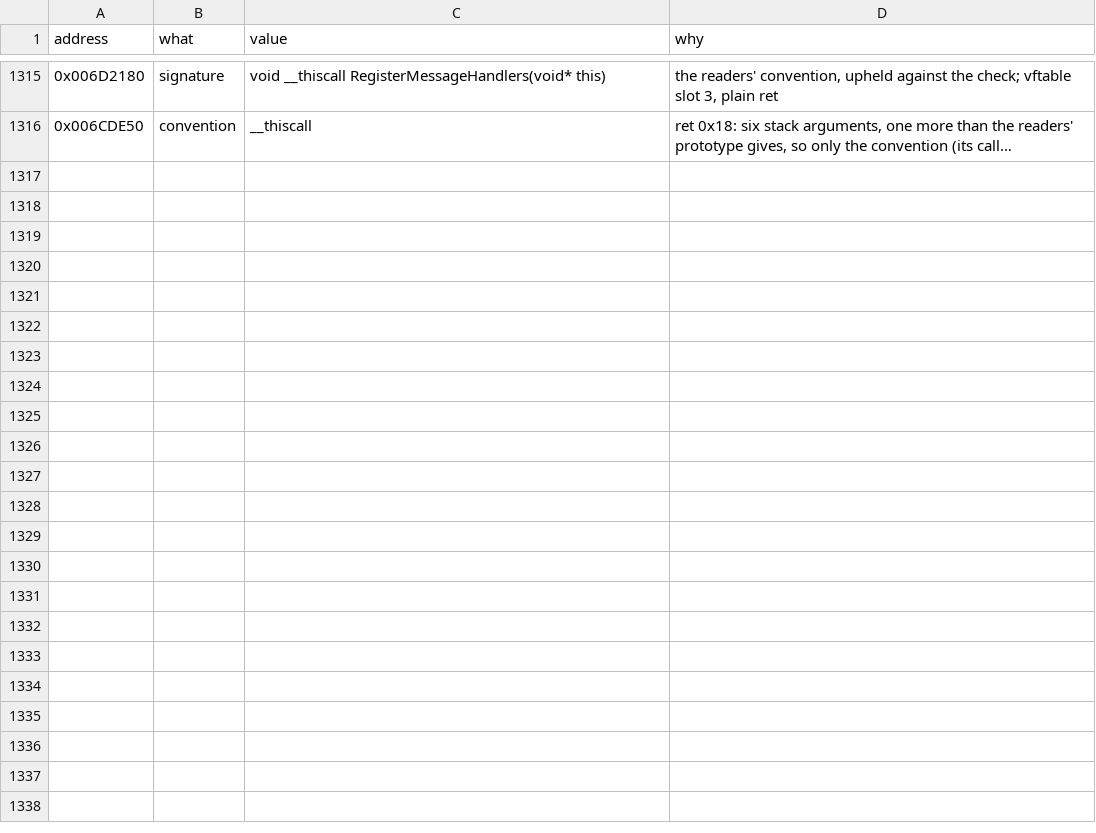
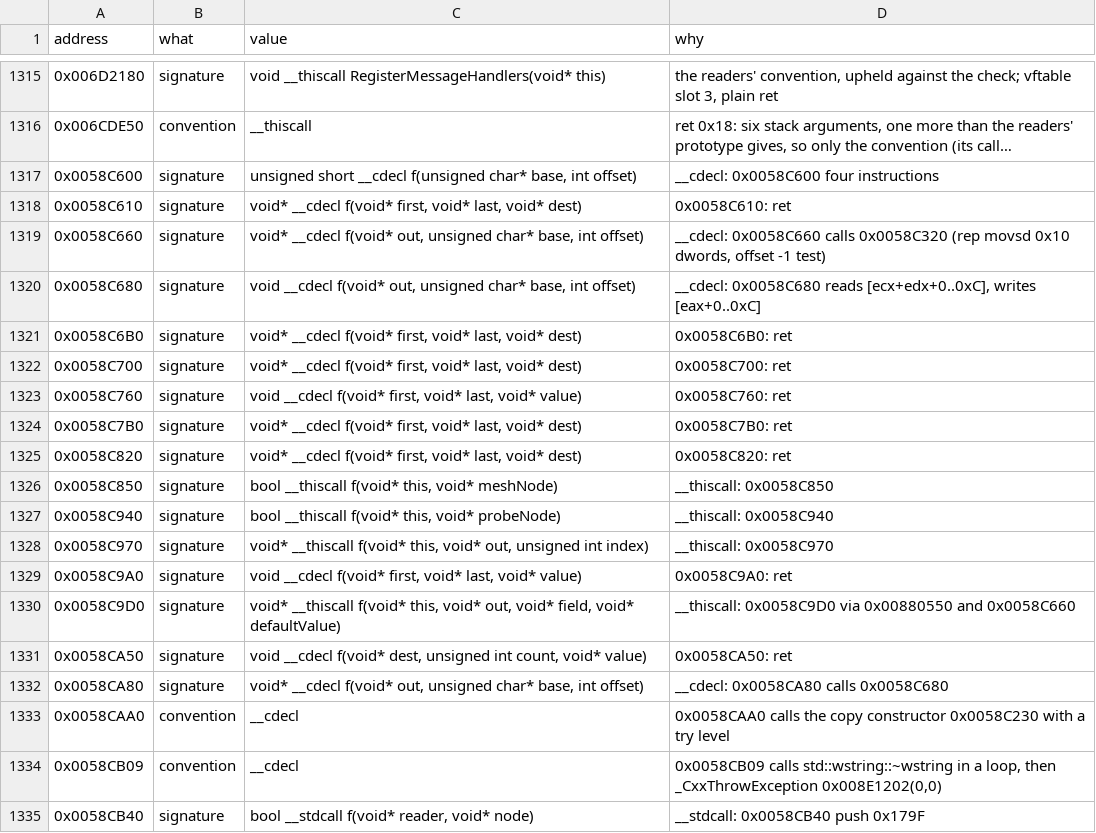
Before and after one commit to Whocares66-Dev/DAOAddressLibrary, a CSV file: data/ghidra_fixes.csv, drawn as a sheet; only a part is shown, gaps mark what is left out; long unchanged cells end in …; the diff covers the shown part only; the diff names each change by its address in the sheet, - before the commit and + after, or states it on an @@ line.

```diff
--- a/data/ghidra_fixes.csv
+++ b/data/ghidra_fixes.csv
+row 1317: 0x0058C600 | signature | unsigned short __cdecl f(unsigned char* base, int offset) | __cdecl: 0x0058C600 four instructions
+row 1318: 0x0058C610 | signature | void* __cdecl f(void* first, void* last, void* dest) | 0x0058C610: ret
+row 1319: 0x0058C660 | signature | void* __cdecl f(void* out, unsigned char* base, int offset) | __cdecl: 0x0058C660 calls 0x0058C320 (rep movsd 0x10 dwords, offset -1 test)
+row 1320: 0x0058C680 | signature | void __cdecl f(void* out, unsigned char* base, int offset) | __cdecl: 0x0058C680 reads [ecx+edx+0..0xC], writes [eax+0..0xC]
+row 1321: 0x0058C6B0 | signature | void* __cdecl f(void* first, void* last, void* dest) | 0x0058C6B0: ret
+row 1322: 0x0058C700 | signature | void* __cdecl f(void* first, void* last, void* dest) | 0x0058C700: ret
+row 1323: 0x0058C760 | signature | void __cdecl f(void* first, void* last, void* value) | 0x0058C760: ret
+row 1324: 0x0058C7B0 | signature | void* __cdecl f(void* first, void* last, void* dest) | 0x0058C7B0: ret
+row 1325: 0x0058C820 | signature | void* __cdecl f(void* first, void* last, void* dest) | 0x0058C820: ret
+row 1326: 0x0058C850 | signature | bool __thiscall f(void* this, void* meshNode) | __thiscall: 0x0058C850
+row 1327: 0x0058C940 | signature | bool __thiscall f(void* this, void* probeNode) | __thiscall: 0x0058C940
+row 1328: 0x0058C970 | signature | void* __thiscall f(void* this, void* out, unsigned int index) | __thiscall: 0x0058C970
+row 1329: 0x0058C9A0 | signature | void __cdecl f(void* first, void* last, void* value) | 0x0058C9A0: ret
+row 1330: 0x0058C9D0 | signature | void* __thiscall f(void* this, void* out, void* field, void* defaultValue) | __thiscall: 0x0058C9D0 via 0x00880550 and 0x0058C660
+row 1331: 0x0058CA50 | signature | void __cdecl f(void* dest, unsigned int count, void* value) | 0x0058CA50: ret
+row 1332: 0x0058CA80 | signature | void* __cdecl f(void* out, unsigned char* base, int offset) | __cdecl: 0x0058CA80 calls 0x0058C680
+row 1333: 0x0058CAA0 | convention | __cdecl | 0x0058CAA0 calls the copy constructor 0x0058C230 with a try level
+row 1334: 0x0058CB09 | convention | __cdecl | 0x0058CB09 calls std::wstring::~wstring in a loop, then _CxxThrowException 0x008E1202(0,0)
+row 1335: 0x0058CB40 | signature | bool __stdcall f(void* reader, void* node) | __stdcall: 0x0058CB40 push 0x179F
```
Also changed, not shown: 20 added rows elsewhere in this file, 2 other files.
